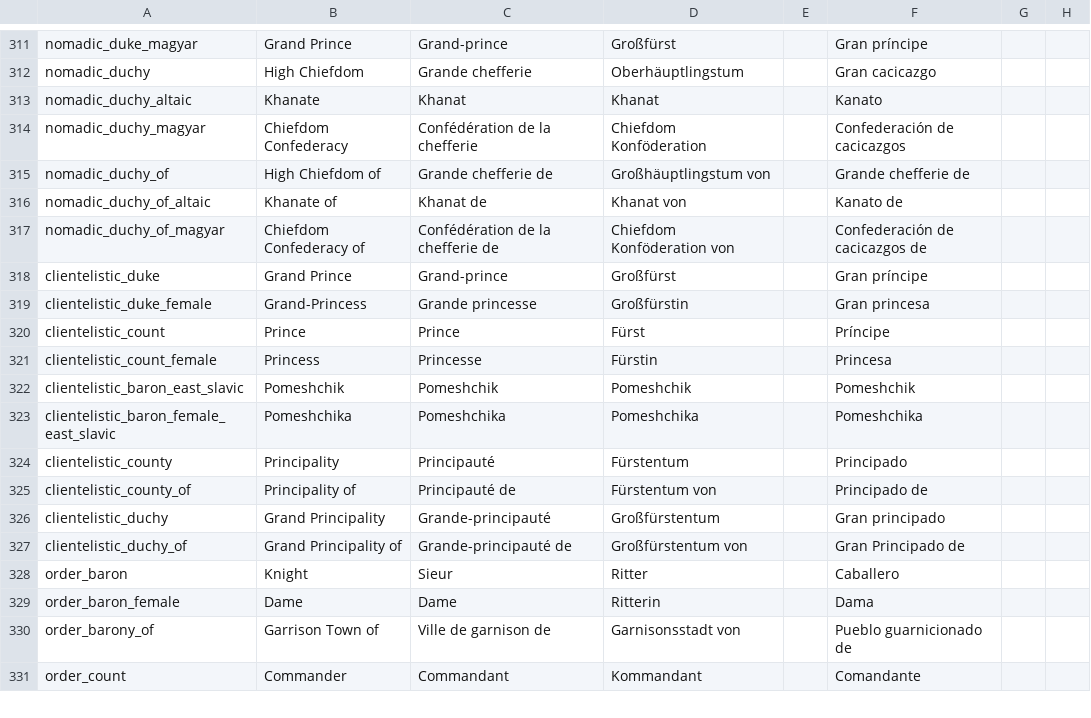
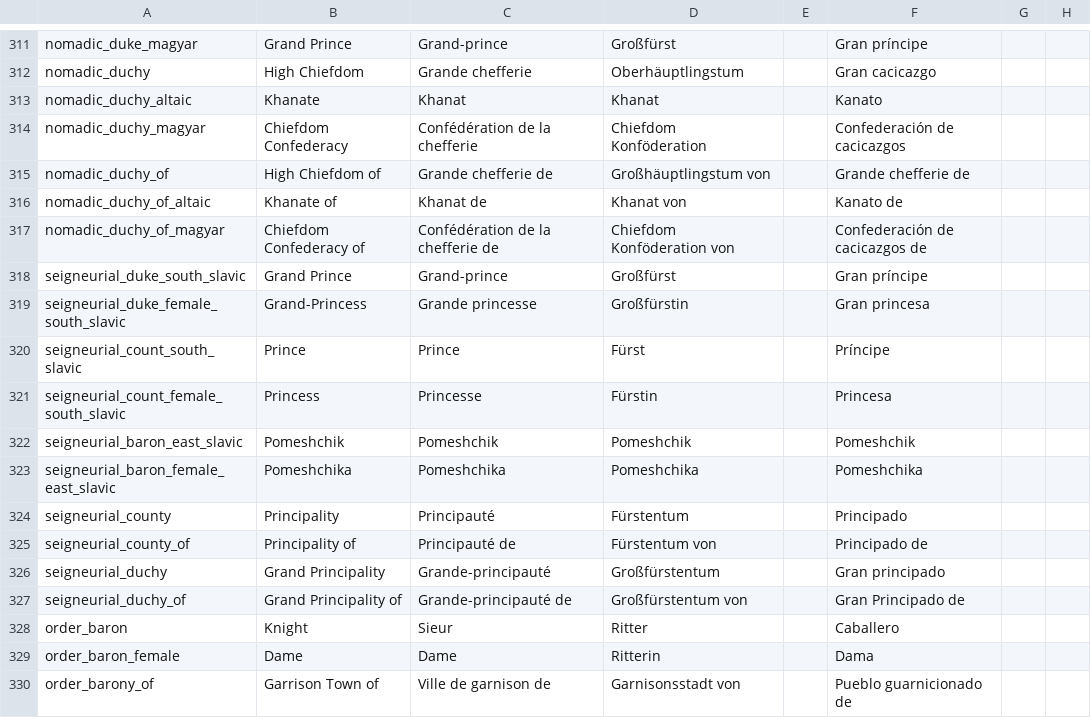
Before and after one commit to Aerotinge/TingedSlate, a CSV file: localisation/00_cultural_titles.csv, drawn as a sheet; only a part is shown, gaps mark what is left out; the shorter side is filled out with more unchanged rows; the diff names each change by its address in the sheet, - before the commit and + after, or states it on an @@ line.

Commit message:
governments: feudal_governments framework rebased Rename: clientelistic_government > seigneurial_government Make "Feudal" a "reformed" government type, and can be unlocked and accessed by the Western civilization(group)

```diff
--- a/localisation/00_cultural_titles.csv
+++ b/localisation/00_cultural_titles.csv
-A318: clientelistic_duke
+A318: seigneurial_duke_south_slavic
-A319: clientelistic_duke_female
+A319: seigneurial_duke_female_south_slavic
-A320: clientelistic_count
+A320: seigneurial_count_south_slavic
-A321: clientelistic_count_female
+A321: seigneurial_count_female_south_slavic
-A322: clientelistic_baron_east_slavic
+A322: seigneurial_baron_east_slavic
-A323: clientelistic_baron_female_east_slavic
+A323: seigneurial_baron_female_east_slavic
-A324: clientelistic_county
+A324: seigneurial_county
-A325: clientelistic_county_of
+A325: seigneurial_county_of
-A326: clientelistic_duchy
+A326: seigneurial_duchy
-A327: clientelistic_duchy_of
+A327: seigneurial_duchy_of
```
Also changed, not shown: localisation/00_governments.csv, 31 other files.
